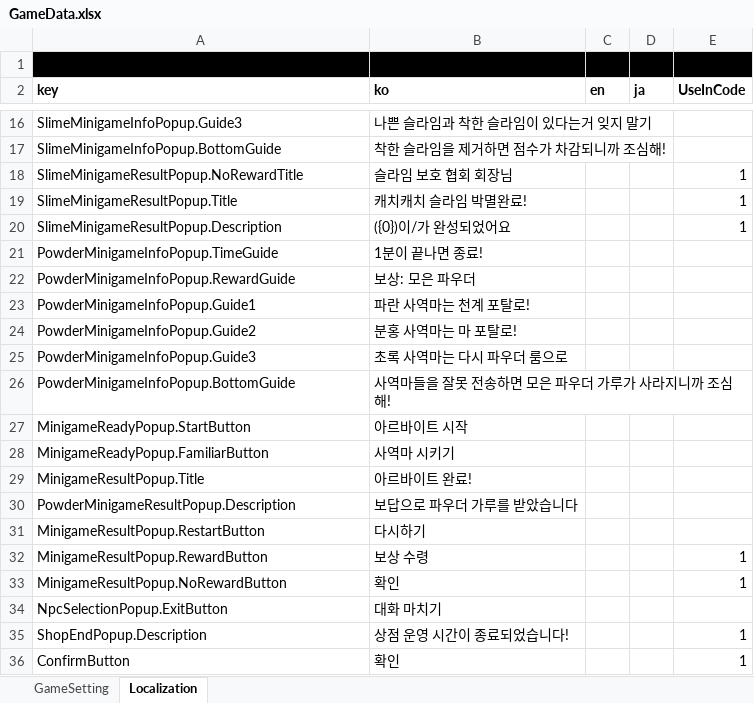
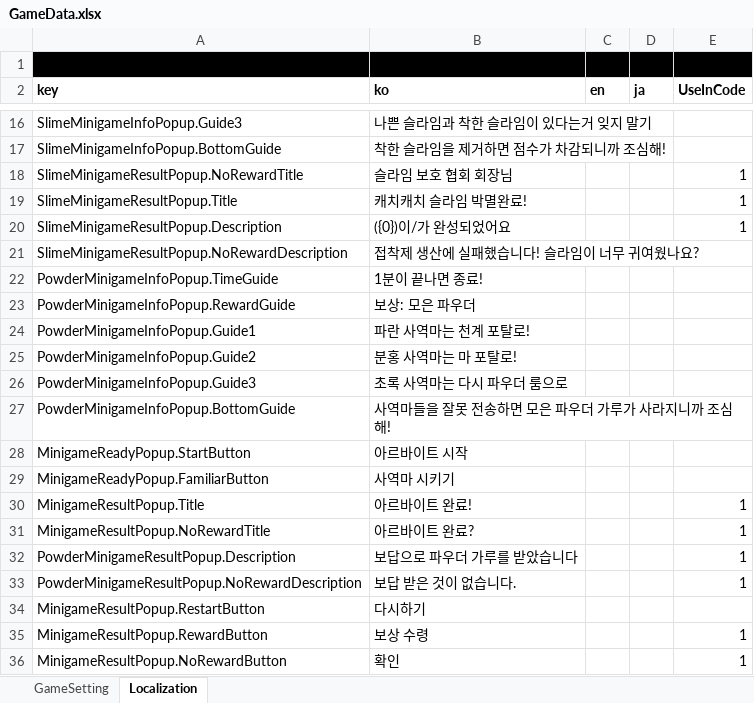
Before and after one commit to Lunaria-Project/lunaria-data, an Excel workbook: excel/GameData.xlsx, sheet Localization, drawn as a sheet; only a part is shown, gaps mark what is left out; the shorter side is filled out with more unchanged rows; values as stored, in another font and other column widths than the file's, no borders; addresses are those after the commit; the diff names each change by its address in the sheet, - before the commit and + after, or states it on an @@ line.

Commit message:
미니게임 로컬키 추가

```diff
--- a/excel/GameData.xlsx (sheet Localization)
+++ b/excel/GameData.xlsx (sheet Localization)
+row 21: SlimeMinigameResultPopup.NoRewardDescription | 접착제 생산에 실패했습니다! 슬라임이 너무 귀여웠나요?
-E30 (UseInCode): (empty)
+E30 (UseInCode): 1
+row 31: MinigameResultPopup.NoRewardTitle | 아르바이트 완료? |  |  | 1
-E32 (UseInCode): (empty)
+E32 (UseInCode): 1
+row 33: PowderMinigameResultPopup.NoRewardDescription | 보답 받은 것이 없습니다. |  |  | 1
```
